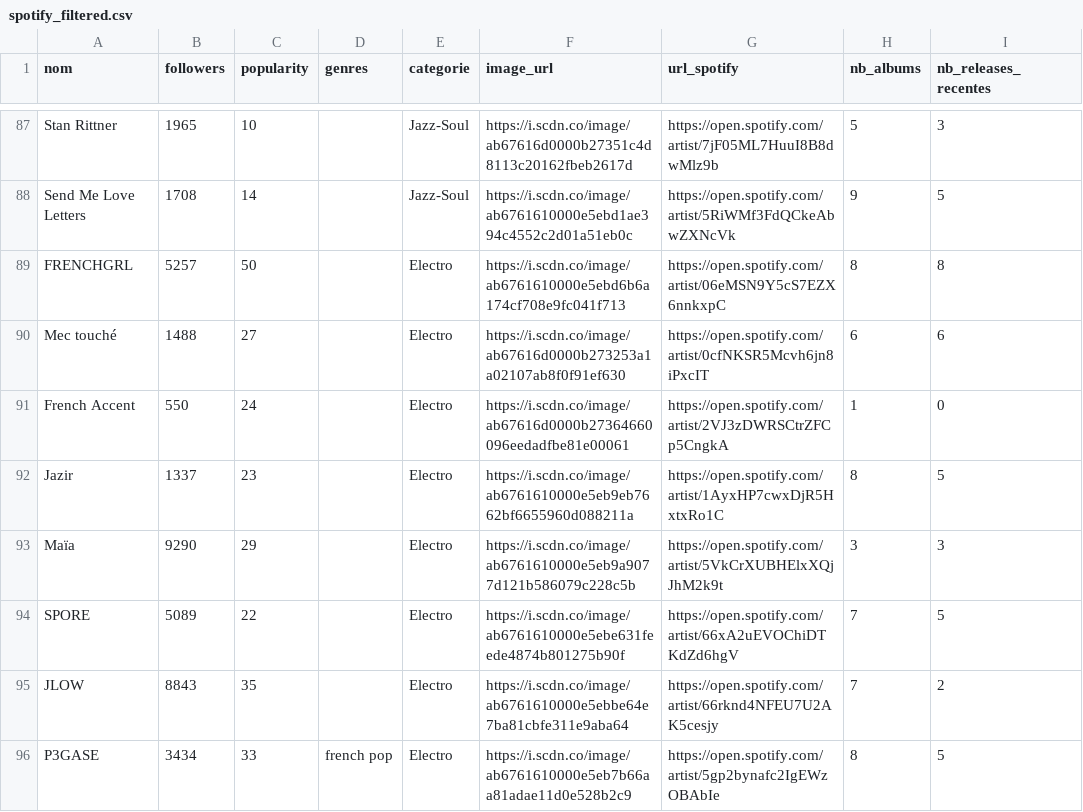
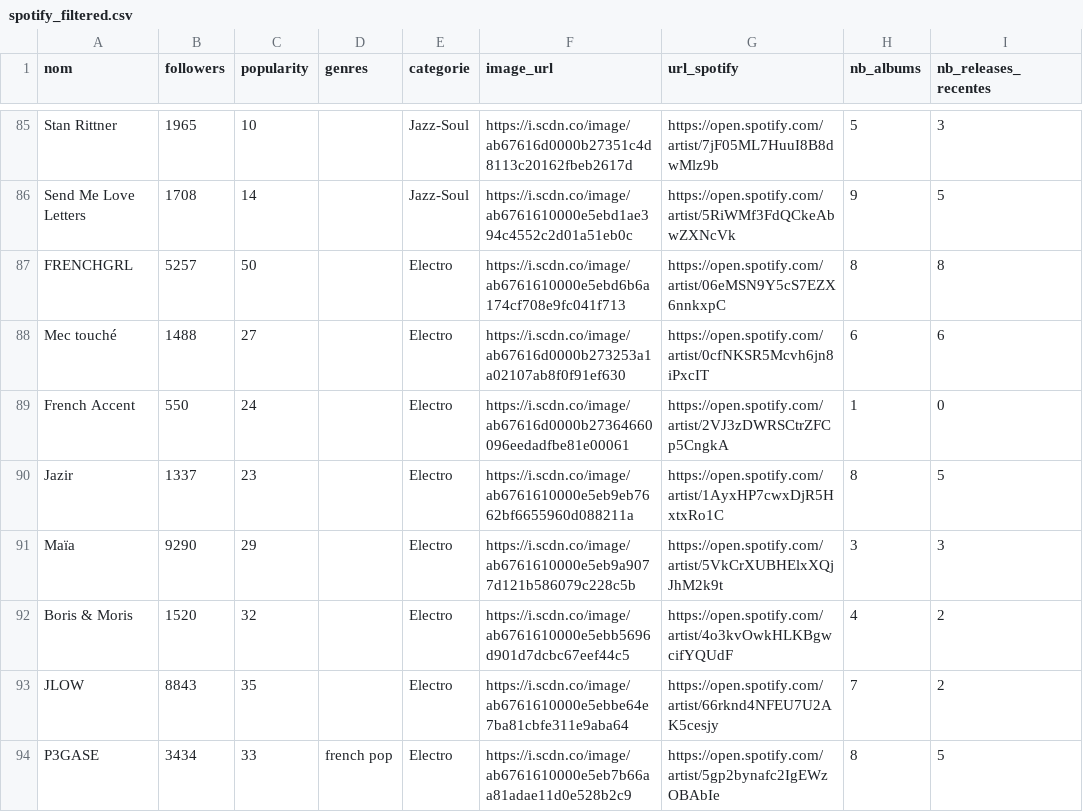
Before and after one commit to jennykarim45-ai/Music_Talent_Radar, a CSV file: data/spotify_filtered.csv, drawn as a sheet; only a part is shown, gaps mark what is left out; the diff covers the shown part only.

```diff
--- a/data/spotify_filtered.csv
+++ b/data/spotify_filtered.csv
@@ -93,3 +91,3 @@ Jazir,1337,23,,Electro,https://i.scdn.co/image/ab6761610000e5eb9eb7662bf6655960d
 Maïa,9290,29,,Electro,https://i.scdn.co/image/ab6761610000e5eb9a9077d121b586079c228c5b,https://open.spotify.com/artist/5VkCrXUBHElxXQjJhM2k9t,3,3
-SPORE,5089,22,,Electro,https://i.scdn.co/image/ab6761610000e5ebe631feede4874b801275b90f,https://open.spotify.com/artist/66xA2uEVOChiDTKdZd6hgV,7,5
+Boris & Moris,1520,32,,Electro,https://i.scdn.co/image/ab6761610000e5ebb5696d901d7dcbc67eef44c5,https://open.spotify.com/artist/4o3kvOwkHLKBgwcifYQUdF,4,2
 JLOW,8843,35,,Electro,https://i.scdn.co/image/ab6761610000e5ebbe64e7ba81cbfe311e9aba64,https://open.spotify.com/artist/66rknd4NFEU7U2AK5cesjy,7,2
```
Also changed, not shown: 4 added rows, 4 removed rows, 9 moved rows and 3 edited cells elsewhere in this file, artist_urls.csv, data/deezer_filtered.csv, 4 other files.
